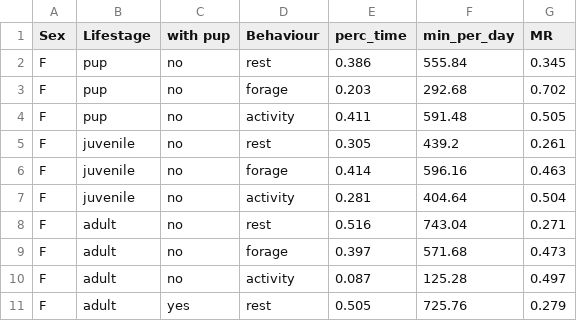
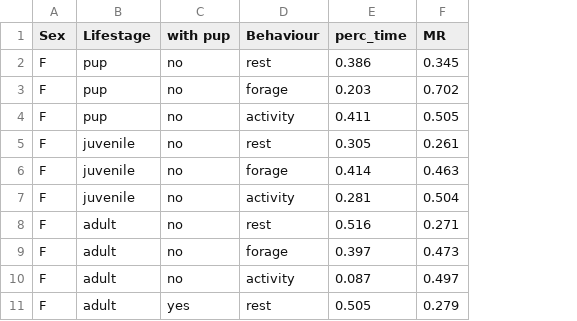
Before and after one commit to juliaadelsheim/otteR, a CSV file: Data/ActivityBudgets.csv, drawn as a sheet; only a part is shown; the diff names each change by its address in the sheet, - before the commit and + after, or states it on an @@ line.

```diff
--- a/Data/ActivityBudgets.csv
+++ b/Data/ActivityBudgets.csv
-column F (min_per_day), rows 2-11: 555.84 | 292.68 | 591.48 | 439.2 | 596.16 | 404.64 | 743.04 | 571.68 | 125.28 | 725.76
```
Also changed, not shown: 1 other file.
